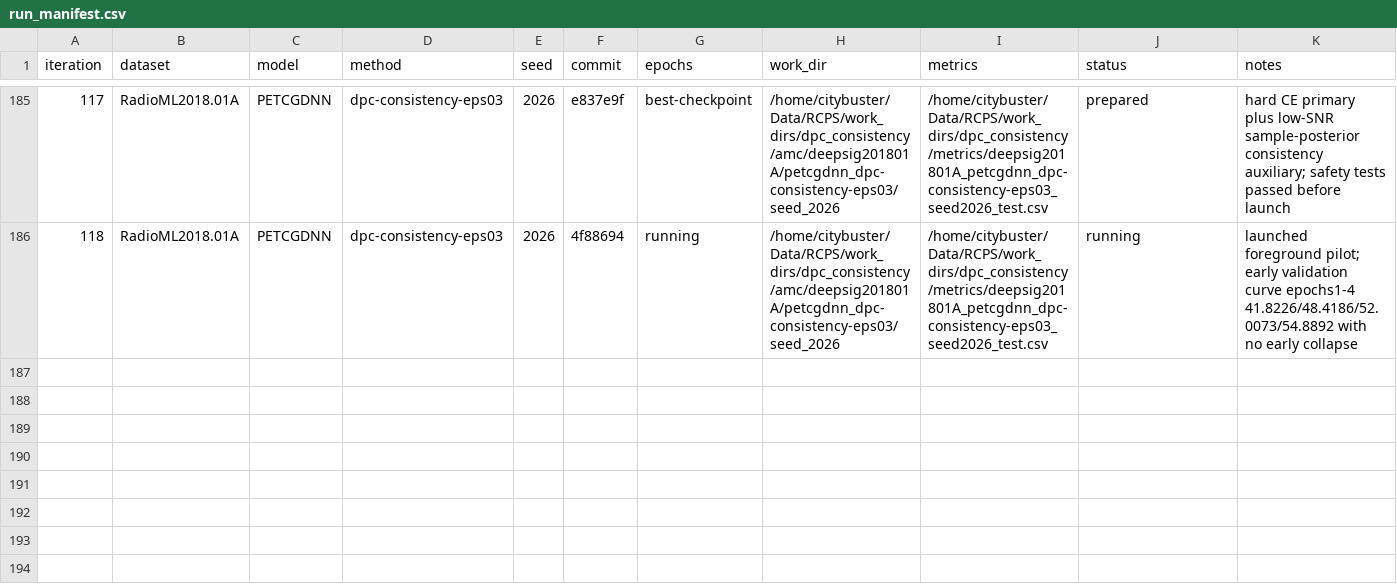
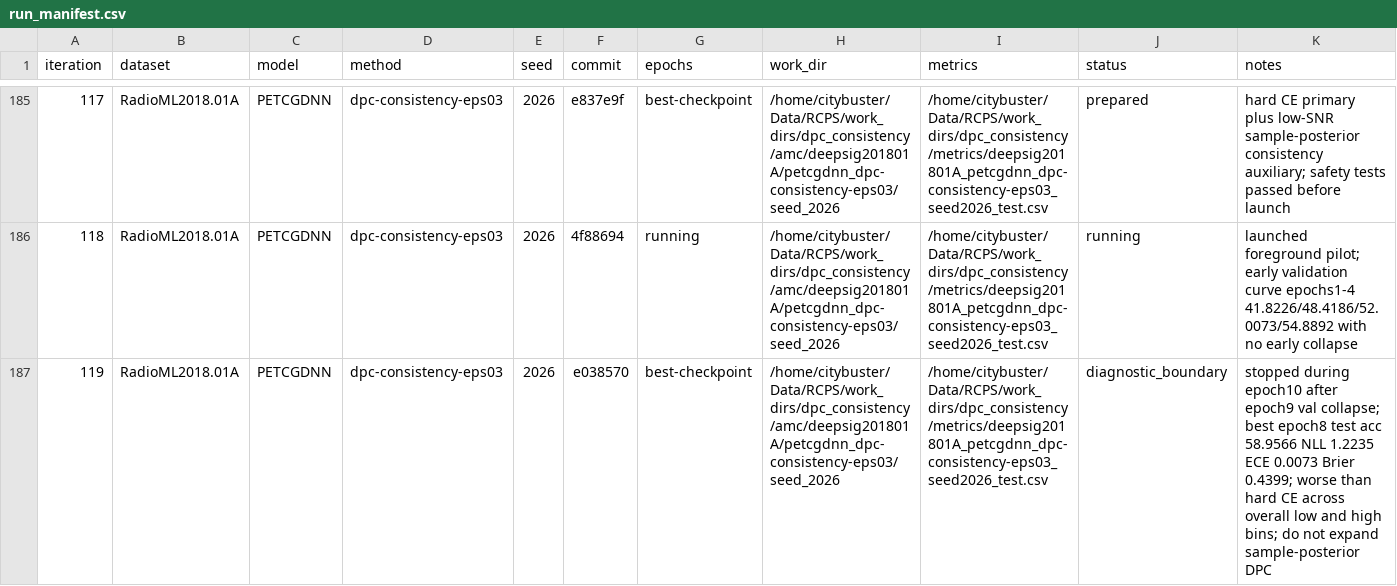
Before and after one commit to Singingkettle/ChangShuoRadioRecognition, a CSV file: docs/rcps/run_manifest.csv, drawn as a sheet; only a part is shown, gaps mark what is left out; the diff names each change by its address in the sheet, - before the commit and + after, or states it on an @@ line.

Commit message:
docs(rcps): record DPC consistency boundary result

```diff
--- a/docs/rcps/run_manifest.csv
+++ b/docs/rcps/run_manifest.csv
+row 187: 119 | RadioML2018.01A | PETCGDNN | dpc-consistency-eps03 | 2026 | e038570 | best-checkpoint | /home/citybuster/Data/RCPS/work_dirs/dpc_consistency/amc/deepsig201801A/petcgdnn_dpc-consistency-eps03/seed_2026 | /home/citybuster/Data/RCPS/work_dirs/dpc_consistency/metrics/deepsig201801A_petcgdnn_dpc-consistency-eps03_seed2026_test.csv | diagnostic_boundary | stopped during epoch10 after epoch9 val collapse; best epoch8 test acc 58.9566 NLL 1.2235 ECE 0.0073 Brier 0.4399; worse than hard CE across overall low and high bins; do not expand sample-posterior DPC
```
Also changed, not shown: 1 other file.
